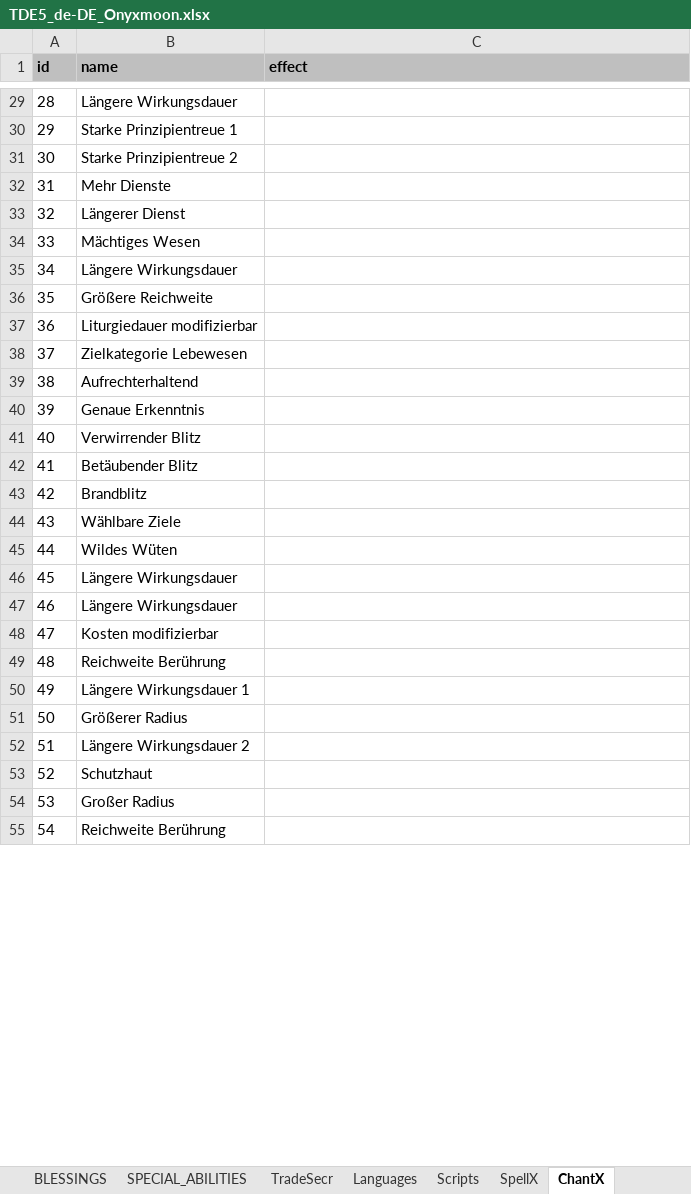
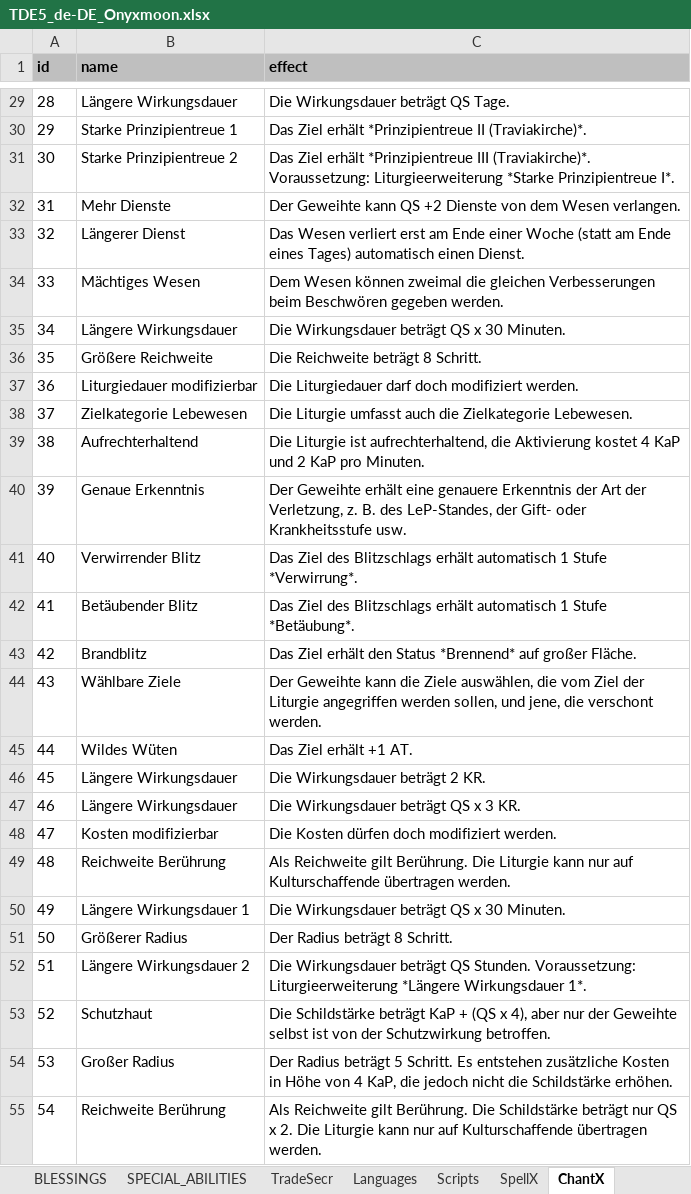
Before and after one commit to elyukai/optolith-client, an Excel workbook: src/data/TDE5_de-DE_Onyxmoon.xlsx, sheet ChantX, drawn as a sheet; only a part is shown, gaps mark what is left out; values as stored, in another font and other column widths than the file's, no borders; table styles not drawn; the diff covers the shown part only; the diff names each change by its address in the sheet, - before the commit and + after, or states it on an @@ line.

```diff
--- a/src/data/TDE5_de-DE_Onyxmoon.xlsx (sheet ChantX)
+++ b/src/data/TDE5_de-DE_Onyxmoon.xlsx (sheet ChantX)
-C29 (effect): (empty)
+C29 (effect): Die Wirkungsdauer beträgt QS Tage.
-C30 (effect): (empty)
+C30 (effect): Das Ziel erhält *Prinzipientreue II (Traviakirche)*.
-C31 (effect): (empty)
+C31 (effect): Das Ziel erhält *Prinzipientreue III (Traviakirche)*. Voraussetzung: Liturgieerweiterung *Starke Prinzipientreue I*.
-C32 (effect): (empty)
+C32 (effect): Der Geweihte kann QS +2 Dienste von dem Wesen verlangen.
-C33 (effect): (empty)
+C33 (effect): Das Wesen verliert erst am Ende einer Woche (statt am Ende eines Tages) automatisch einen Dienst.
-C34 (effect): (empty)
+C34 (effect): Dem Wesen können zweimal die gleichen Verbesserungen beim Beschwören gegeben werden.
-C35 (effect): (empty)
+C35 (effect): Die Wirkungsdauer beträgt QS x 30 Minuten.
-C36 (effect): (empty)
+C36 (effect): Die Reichweite beträgt 8 Schritt.
-C37 (effect): (empty)
+C37 (effect): Die Liturgiedauer darf doch modifiziert werden.
-C38 (effect): (empty)
+C38 (effect): Die Liturgie umfasst auch die Zielkategorie Lebewesen.
-C39 (effect): (empty)
+C39 (effect): Die Liturgie ist aufrechterhaltend, die Aktivierung kostet 4 KaP und 2 KaP pro Minuten.
-C40 (effect): (empty)
+C40 (effect): Der Geweihte erhält eine genauere Erkenntnis der Art der Verletzung, z. B. des LeP-Standes, der Gift- oder Krankheitsstufe usw.
-C41 (effect): (empty)
+C41 (effect): Das Ziel des Blitzschlags erhält automatisch 1 Stufe *Verwirrung*.
-C42 (effect): (empty)
+C42 (effect): Das Ziel des Blitzschlags erhält automatisch 1 Stufe *Betäubung*.
-C43 (effect): (empty)
+C43 (effect): Das Ziel erhält den Status *Brennend* auf großer Fläche.
-C44 (effect): (empty)
+C44 (effect): Der Geweihte kann die Ziele auswählen, die vom Ziel der Liturgie angegriffen werden sollen, und jene, die verschont werden.
-C45 (effect): (empty)
+C45 (effect): Das Ziel erhält +1 AT.
-C46 (effect): (empty)
+C46 (effect): Die Wirkungsdauer beträgt 2 KR.
-C47 (effect): (empty)
+C47 (effect): Die Wirkungsdauer beträgt QS x 3 KR.
-C48 (effect): (empty)
+C48 (effect): Die Kosten dürfen doch modifiziert werden.
-C49 (effect): (empty)
+C49 (effect): Als Reichweite gilt Berührung. Die Liturgie kann nur auf Kulturschaffende übertragen werden.
-C50 (effect): (empty)
+C50 (effect): Die Wirkungsdauer beträgt QS x 30 Minuten.
-C51 (effect): (empty)
+C51 (effect): Der Radius beträgt 8 Schritt.
-C52 (effect): (empty)
+C52 (effect): Die Wirkungsdauer beträgt QS Stunden. Voraussetzung: Liturgieerweiterung *Längere Wirkungsdauer 1*.
-C53 (effect): (empty)
+C53 (effect): Die Schildstärke beträgt KaP + (QS x 4), aber nur der Geweihte selbst ist von der Schutzwirkung betroffen.
-C54 (effect): (empty)
+C54 (effect): Der Radius beträgt 5 Schritt. Es entstehen zusätzliche Kosten in Höhe von 4 KaP, die jedoch nicht die Schildstärke erhöhen.
-C55 (effect): (empty)
+C55 (effect): Als Reichweite gilt Berührung. Die Schildstärke beträgt nur QS x 2. Die Liturgie kann nur auf Kulturschaffende übertragen werden.
```
Also changed, not shown: 549 edited cells elsewhere in this sheet, sheet BOOKS, sheet DISADVANTAGES, sheet ADVANTAGES, 31 other files.
